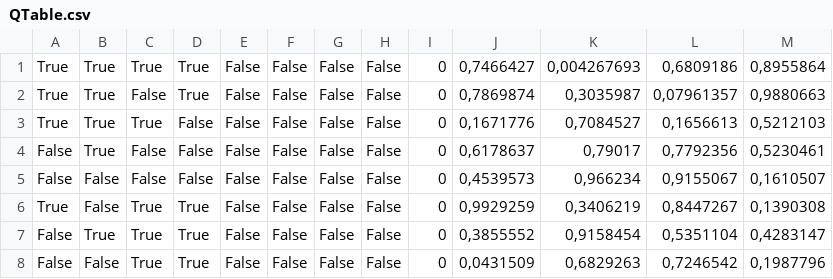
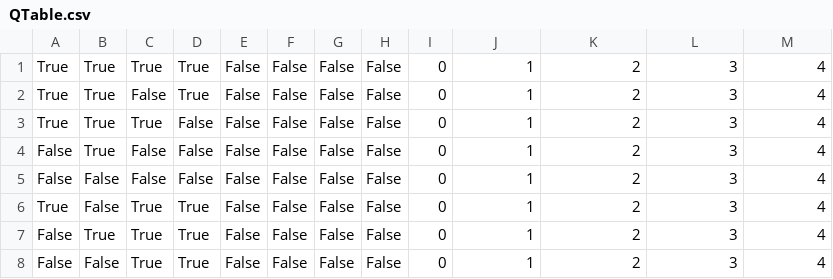
Before and after one commit to DanielRodriguezAriza/DDV3PracticaIAQLearning, a CSV file: Practica_2_IA/Assets/QTable.csv, drawn as a sheet; only a part is shown; the diff covers the shown part only.

Commit message:
Trainer can now load and save QTable

```diff
--- a/Practica_2_IA/Assets/QTable.csv
+++ b/Practica_2_IA/Assets/QTable.csv
@@ -1,8 +1,8 @@
-True; True; True; True; False; False; False; False; 0; 0,7466427; 0,004267693; 0,6809186; 0,8955864;
-True; True; False; True; False; False; False; False; 0; 0,7869874; 0,3035987; 0,07961357; 0,9880663;
-True; True; True; False; False; False; False; False; 0; 0,1671776; 0,7084527; 0,1656613; 0,5212103;
-False; True; False; False; False; False; False; False; 0; 0,6178637; 0,79017; 0,7792356; 0,5230461;
-False; False; False; False; False; False; False; False; 0; 0,4539573; 0,966234; 0,9155067; 0,1610507;
-True; False; True; True; False; False; False; False; 0; 0,9929259; 0,3406219; 0,8447267; 0,1390308;
-False; True; True; True; False; False; False; False; 0; 0,3855552; 0,9158454; 0,5351104; 0,4283147;
-False; False; True; True; False; False; False; False; 0; 0,0431509; 0,6829263; 0,7246542; 0,1987796;
+True; True; True; True; False; False; False; False; 0; 1; 2; 3; 4;
+True; True; False; True; False; False; False; False; 0; 1; 2; 3; 4;
+True; True; True; False; False; False; False; False; 0; 1; 2; 3; 4;
+False; True; False; False; False; False; False; False; 0; 1; 2; 3; 4;
+False; False; False; False; False; False; False; False; 0; 1; 2; 3; 4;
+True; False; True; True; False; False; False; False; 0; 1; 2; 3; 4;
+False; True; True; True; False; False; False; False; 0; 1; 2; 3; 4;
+False; False; True; True; False; False; False; False; 0; 1; 2; 3; 4;
```
Also changed, not shown: 32 edited cells elsewhere in this file, 1 other file.
